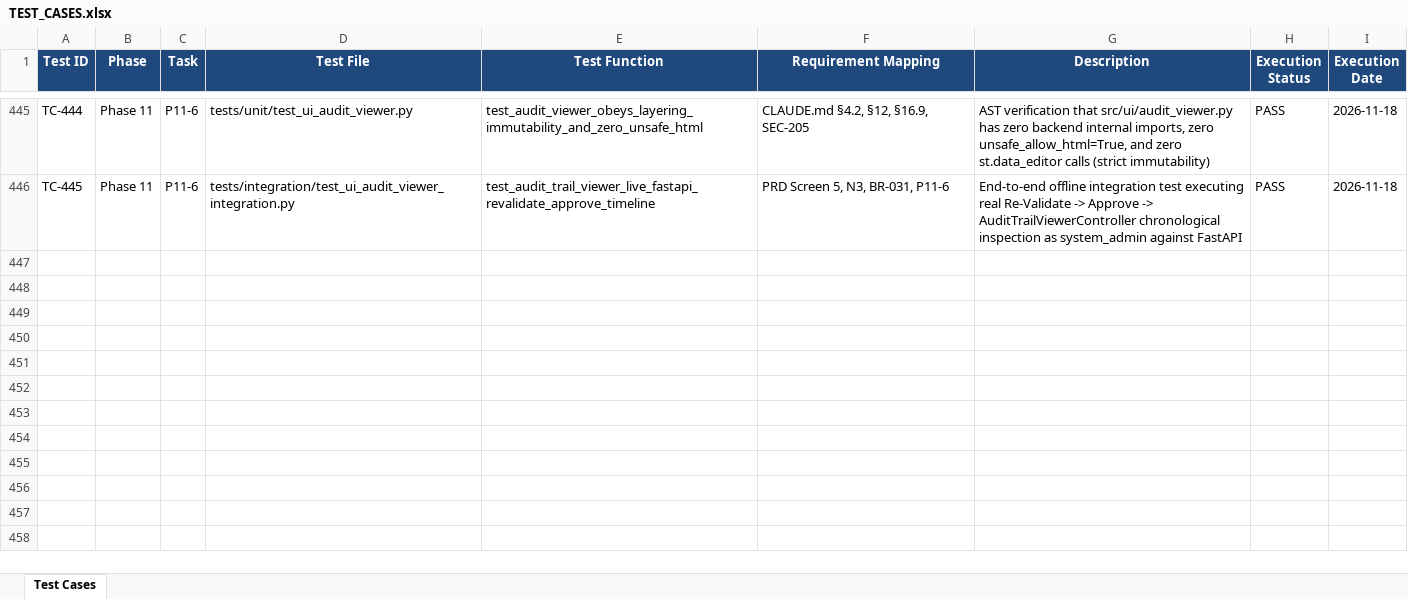
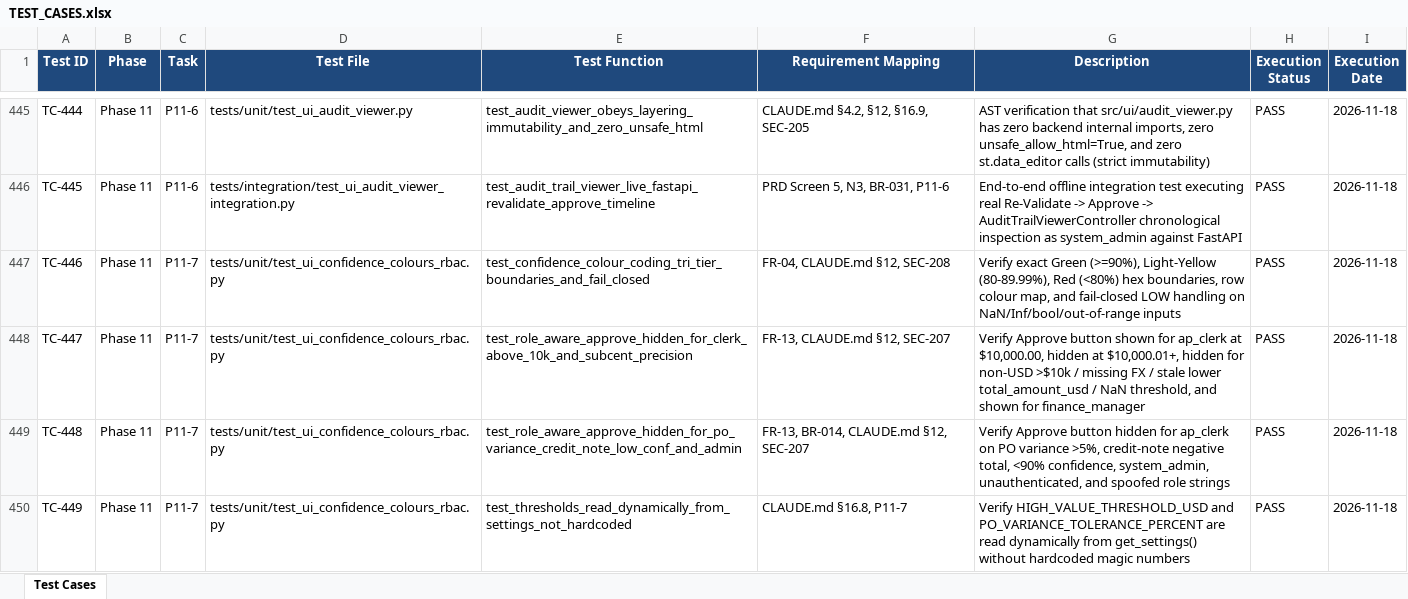
Before and after one commit to lokesh-repaka/enterprise-ap-invoice-automation, an Excel workbook: docs/TEST_CASES.xlsx, sheet Test Cases, drawn as a sheet; only a part is shown, gaps mark what is left out; values as stored, in another font and other column widths than the file's, no borders; the diff covers the shown part only; the diff names each change by its address in the sheet, - before the commit and + after, or states it on an @@ line.

Commit message:
feat(ui): implement P11-7 centralized confidence colour coding and role-aware Approve RBAC

```diff
--- a/docs/TEST_CASES.xlsx (sheet Test Cases)
+++ b/docs/TEST_CASES.xlsx (sheet Test Cases)
+row 447: TC-446 | Phase 11 | P11-7 | tests/unit/test_ui_confidence_colours_rbac.py | test_confidence_colour_coding_tri_tier_boundaries_and_fail_closed | FR-04, CLAUDE.md §12, SEC-208 | Verify exact Green (>=90%), Light-Yellow (80-89.99%), Red (<80%) hex boundaries, row colour map, and fail-closed LOW handling on NaN/Inf/bool/out-of-range inputs | PASS | 2026-11-18
+row 448: TC-447 | Phase 11 | P11-7 | tests/unit/test_ui_confidence_colours_rbac.py | test_role_aware_approve_hidden_for_clerk_above_10k_and_subcent_precision | FR-13, CLAUDE.md §12, SEC-207 | Verify Approve button shown for ap_clerk at $10,000.00, hidden at $10,000.01+, hidden for non-USD >$10k / missing FX / stale lower total_amount_usd / NaN threshold, and shown for finance_manager | PASS | 2026-11-18
+row 449: TC-448 | Phase 11 | P11-7 | tests/unit/test_ui_confidence_colours_rbac.py | test_role_aware_approve_hidden_for_po_variance_credit_note_low_conf_and_admin | FR-13, BR-014, CLAUDE.md §12, SEC-207 | Verify Approve button hidden for ap_clerk on PO variance >5%, credit-note negative total, <90% confidence, system_admin, unauthenticated, and spoofed role strings | PASS | 2026-11-18
+row 450: TC-449 | Phase 11 | P11-7 | tests/unit/test_ui_confidence_colours_rbac.py | test_thresholds_read_dynamically_from_settings_not_hardcoded | CLAUDE.md §16.8, P11-7 | Verify HIGH_VALUE_THRESHOLD_USD and PO_VARIANCE_TOLERANCE_PERCENT are read dynamically from get_settings() without hardcoded magic numbers | PASS | 2026-11-18
```
Also changed, not shown: 4 added rows elsewhere in this sheet, docs/SECURITY_VULNERABILITIES.xlsx, 8 other files.
